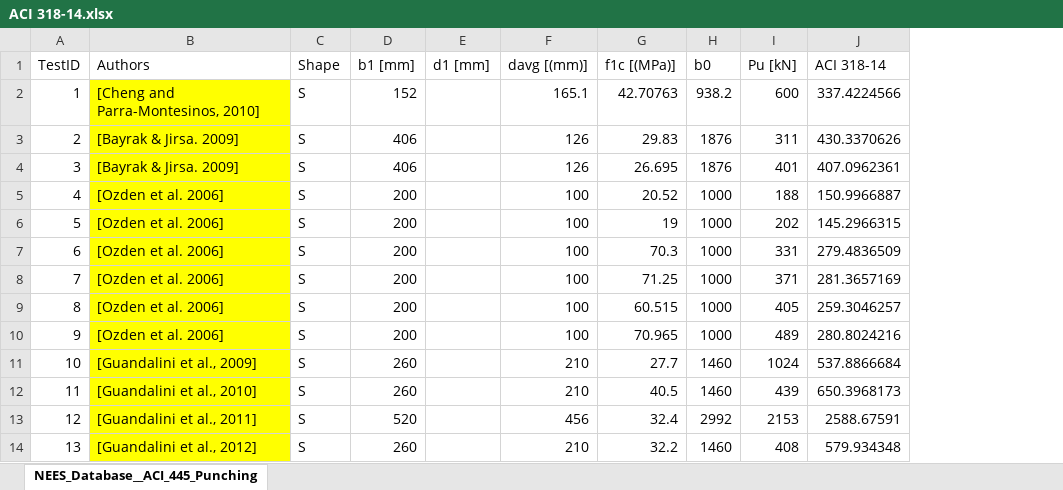
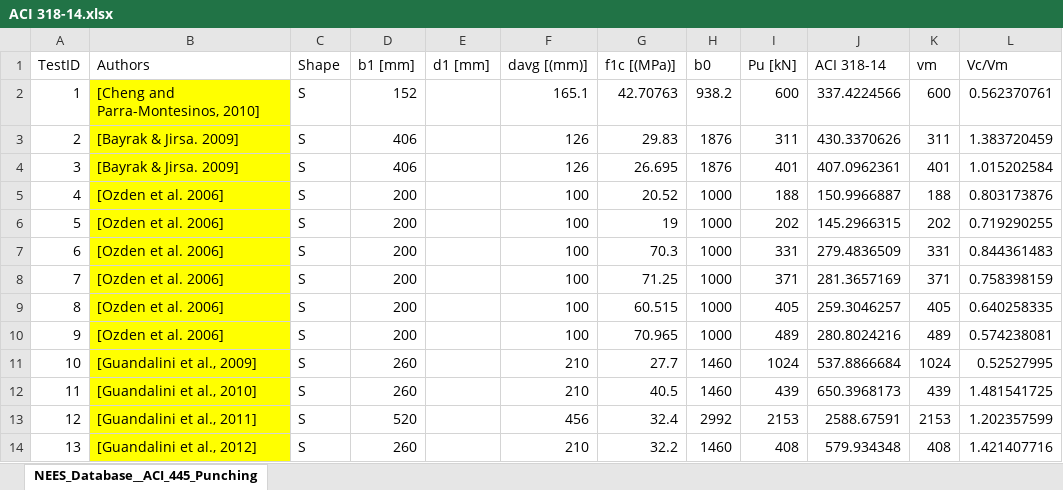
Before and after one commit to kosb123/Punching-shear, an Excel workbook: 데이터 베이스/ACI 318-14.xlsx, sheet NEES_Database__ACI_445_Punching, drawn as a sheet; only a part is shown; values as stored, in another font and other column widths than the file's, no borders; charts and pictures not drawn; the diff names each change by its address in the sheet, - before the commit and + after, or states it on an @@ line.

```diff
--- a/데이터 베이스/ACI 318-14.xlsx (sheet NEES_Database__ACI_445_Punching)
+++ b/데이터 베이스/ACI 318-14.xlsx (sheet NEES_Database__ACI_445_Punching)
+column K (vm), rows 2-14: 600 | 311 | 401 | 188 | 202 | 331 | 371 | 405 | 489 | 1024 | 439 | 2153 | 408
+column L (Vc/Vm), rows 2-14: 0.562370761 | 1.383720459 | 1.015202584 | 0.803173876 | 0.719290255 | 0.844361483 | 0.758398159 | 0.640258335 | 0.574238081 | 0.52527995 | 1.481541725 | 1.202357599 | 1.421407716
```
Also changed, not shown: charts or pictures, 데이터 베이스/CSA.xlsx, 데이터 베이스/Eurocode 2-19.xlsx.
